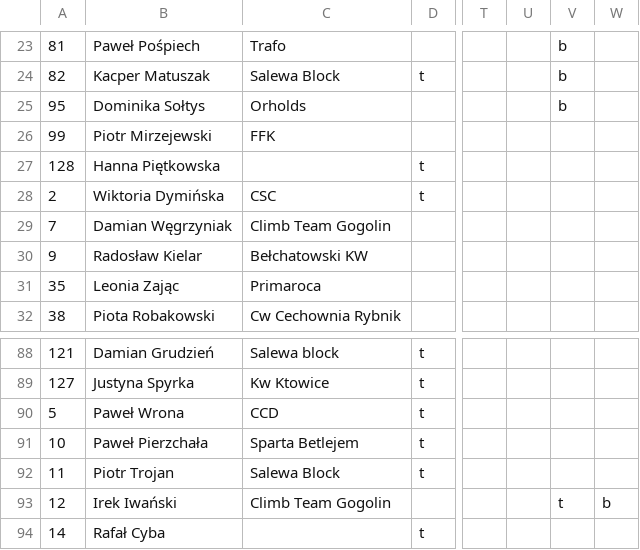
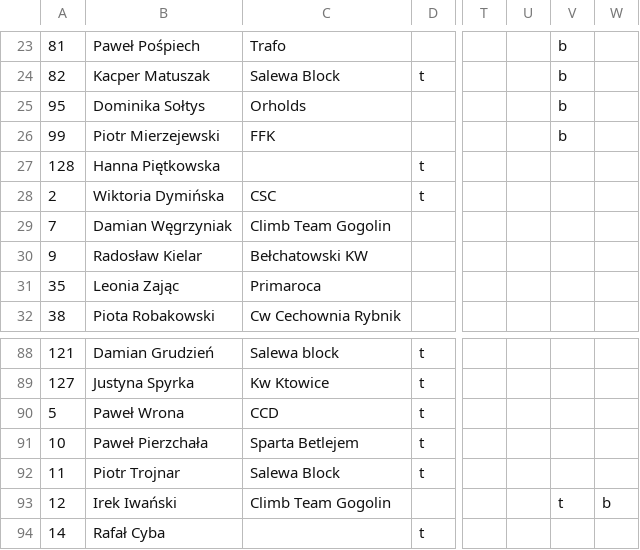
Before and after one commit to FFK/parser, a TSV file: parser/input/8.tsv, drawn as a sheet; only a part is shown, gaps mark what is left out; the diff names each change by its address in the sheet, - before the commit and + after, or states it on an @@ line.

Commit message:
Trojnar + mój bonus na 19

```diff
--- a/parser/input/8.tsv
+++ b/parser/input/8.tsv
-B26: Piotr Mirzejewski
+B26: Piotr Mierzejewski
-V26: (empty)
+V26: b
-B92: Piotr Trojan
+B92: Piotr Trojnar
```
